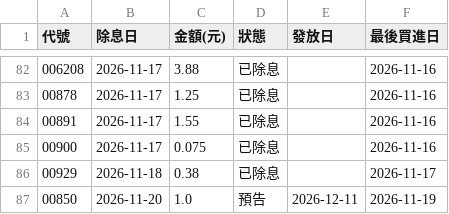
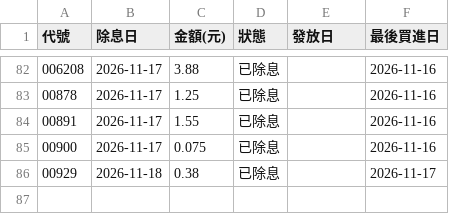
Before and after one commit to jasonlin777/-tw-stock-dashboard, a CSV file: output/etf_dividends.csv, drawn as a sheet; only a part is shown, gaps mark what is left out.

```diff
--- a/output/etf_dividends.csv
+++ b/output/etf_dividends.csv
@@ -86,2 +86 @@
 00929,2026-11-18,0.38,已除息,,2026-11-17
-00850,2026-11-20,1.0,預告,2026-12-11,2026-11-19
```
Also changed, not shown: output/etf_fill.csv, output/etf_holdings_changes.csv, 12 other files.
